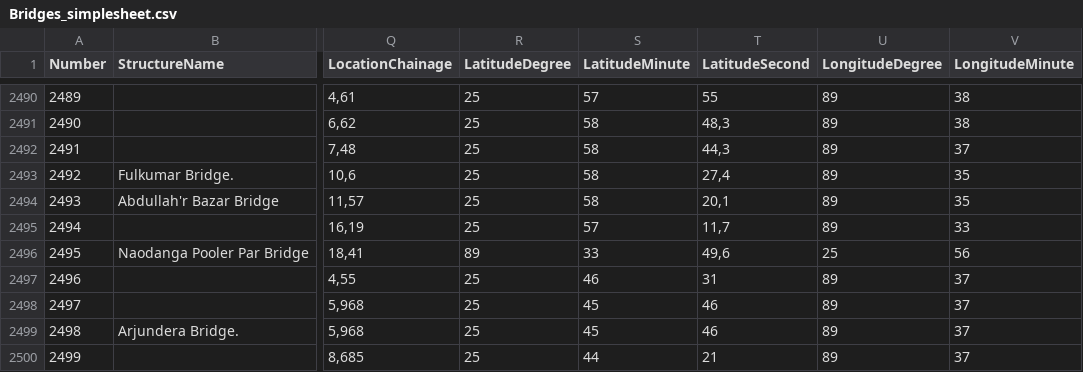
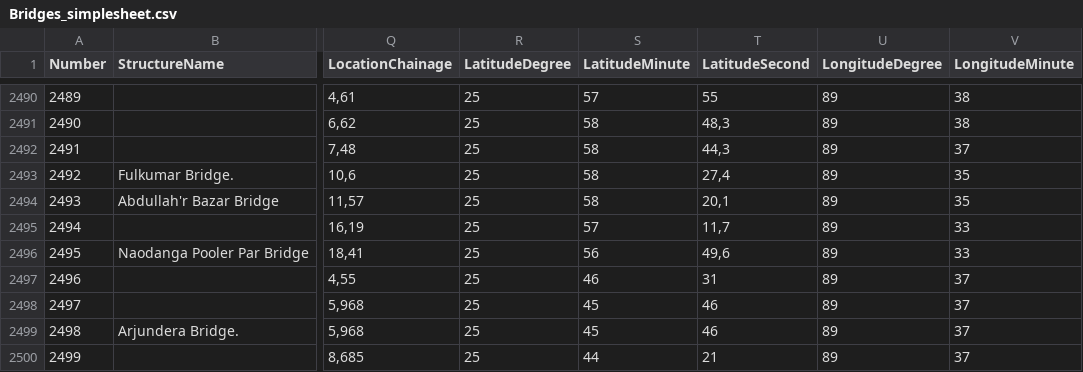
Before and after one commit to rickvanarkel/AS, a CSV file: _uncleaned_data/Bridges_simplesheet.csv, drawn as a sheet; only a part is shown, gaps mark what is left out; the diff names each change by its address in the sheet, - before the commit and + after, or states it on an @@ line.

Commit message:
Update Bridges_simplesheet.csv

```diff
--- a/_uncleaned_data/Bridges_simplesheet.csv
+++ b/_uncleaned_data/Bridges_simplesheet.csv
-R2496 (LatitudeDegree): 89
+R2496 (LatitudeDegree): 25
-S2496 (LatitudeMinute): 33
+S2496 (LatitudeMinute): 56
-U2496 (LongitudeDegree): 25
+U2496 (LongitudeDegree): 89
-V2496 (LongitudeMinute): 56
+V2496 (LongitudeMinute): 33
```
